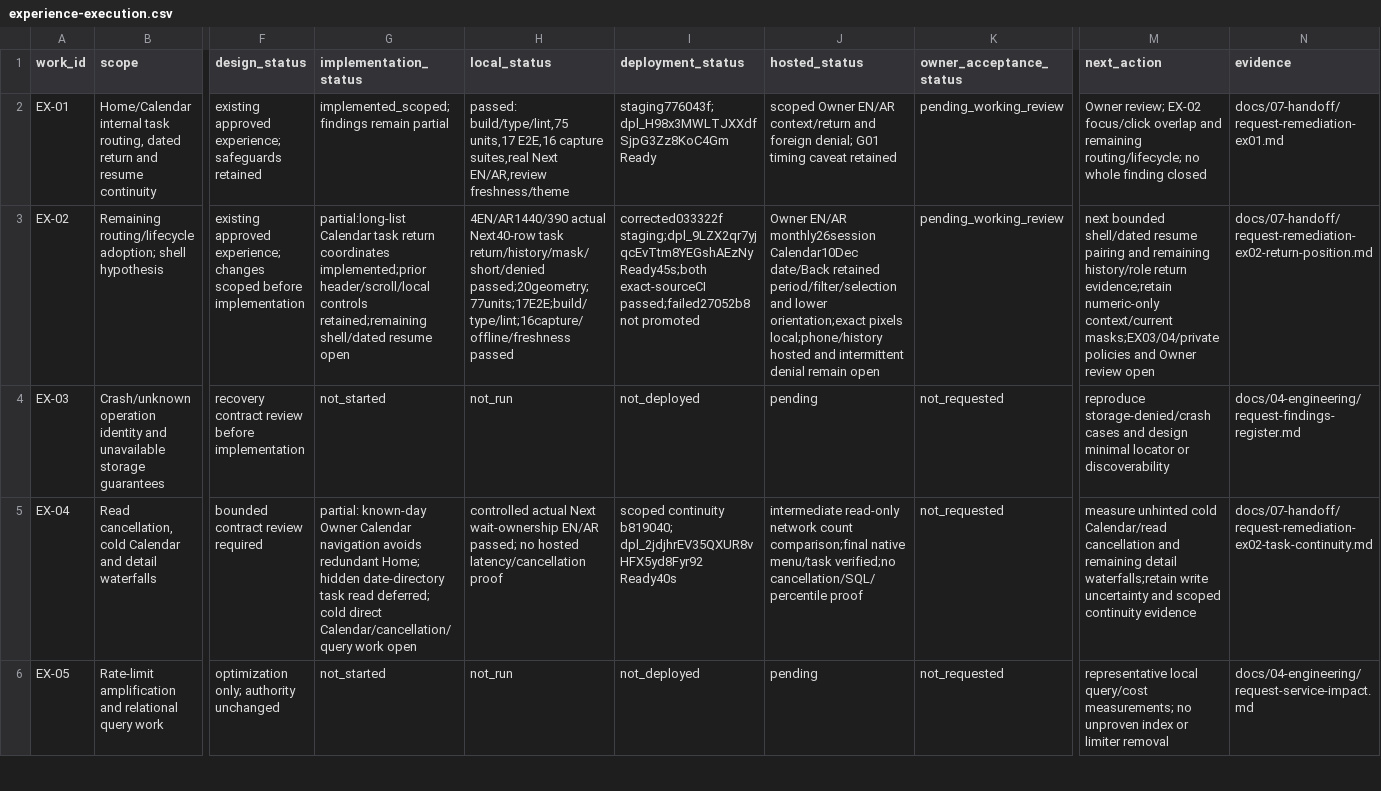
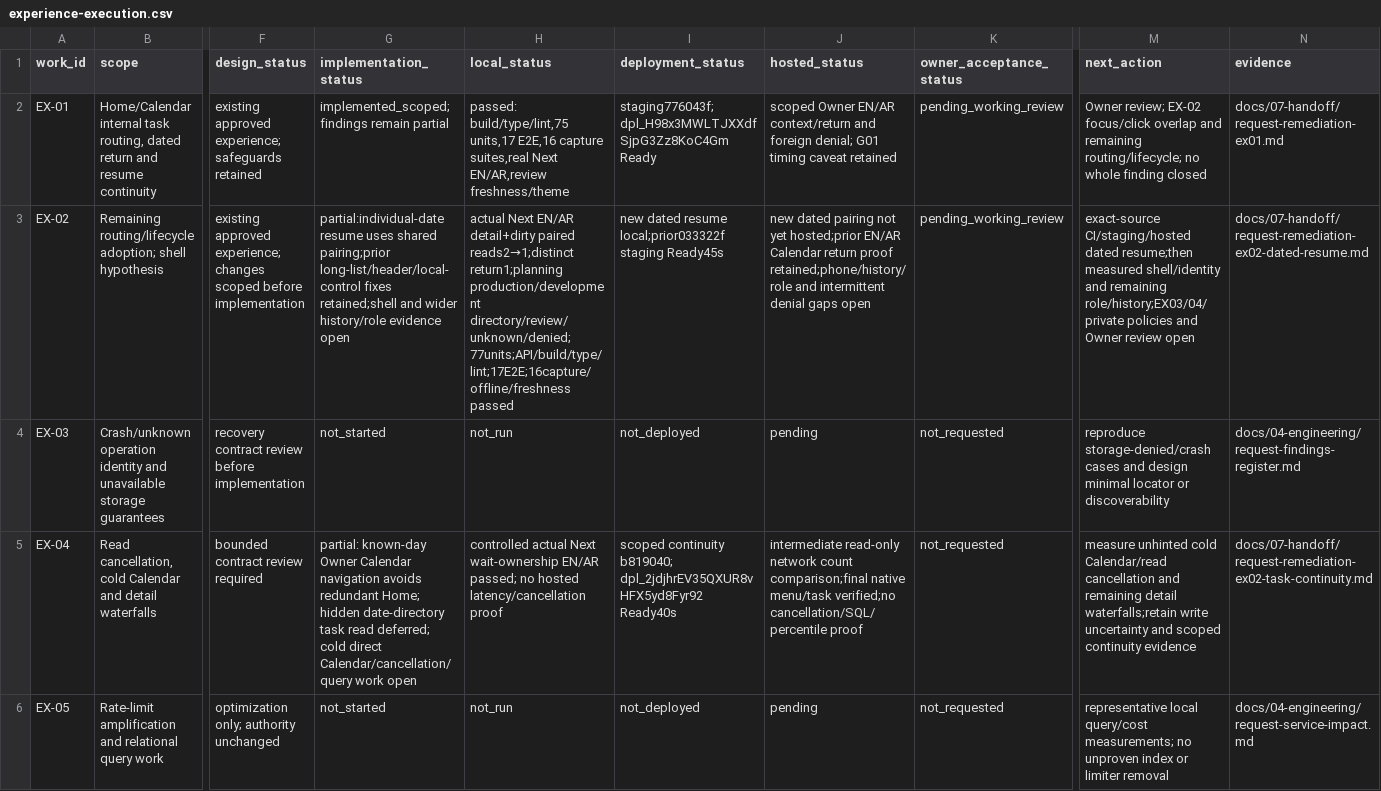
Before and after one commit to nahrplatform-rgb/academyos-web, a CSV file: docs/06-delivery/experience-execution.csv, drawn as a sheet; only a part is shown, gaps mark what is left out; the diff names each change by its address in the sheet, - before the commit and + after, or states it on an @@ line.

Commit message:
Pair individual-date visible returns without duplicate reads

```diff
--- a/docs/06-delivery/experience-execution.csv
+++ b/docs/06-delivery/experience-execution.csv
-G3 (implementation_status): partial:long-list Calendar task return coordinates implemented;prior header/scroll/local controls retained;remaining shell/dated resume open
+G3 (implementation_status): partial:individual-date resume uses shared pairing;prior long-list/header/local-control fixes retained;shell and wider history/role evidence open
-H3 (local_status): 4EN/AR1440/390 actual Next40-row task return/history/mask/short/denied passed;20geometry;77units;17E2E;build/type/lint;16capture/offline/freshness passed
+H3 (local_status): actual Next EN/AR detail+dirty paired reads2→1;distinct return1;planning production/development directory/review/unknown/denied;77units;API/build/type/lint;17E2E;16capture/offline/freshness passed
-I3 (deployment_status): corrected033322f staging;dpl_9LZX2qr7yjqcEvTtm8YEGshAEzNy Ready45s;both exact-sourceCI passed;failed27052b8 not promoted
+I3 (deployment_status): new dated resume local;prior033322f staging Ready45s
-J3 (hosted_status): Owner EN/AR monthly26session Calendar10Dec date/Back retained period/filter/selection and lower orientation;exact pixels local;phone/history hosted and intermittent denial remain open
+J3 (hosted_status): new dated pairing not yet hosted;prior EN/AR Calendar return proof retained;phone/history/role and intermittent denial gaps open
-M3 (next_action): next bounded shell/dated resume pairing and remaining history/role return evidence;retain numeric-only context/current masks;EX03/04/private policies and…
+M3 (next_action): exact-source CI/staging/hosted dated resume;then measured shell/identity and remaining role/history;EX03/04/private policies and…
-N3 (evidence): docs/07-handoff/request-remediation-ex02-return-position.md
+N3 (evidence): docs/07-handoff/request-remediation-ex02-dated-resume.md
```
Also changed, not shown: 40 other files.
